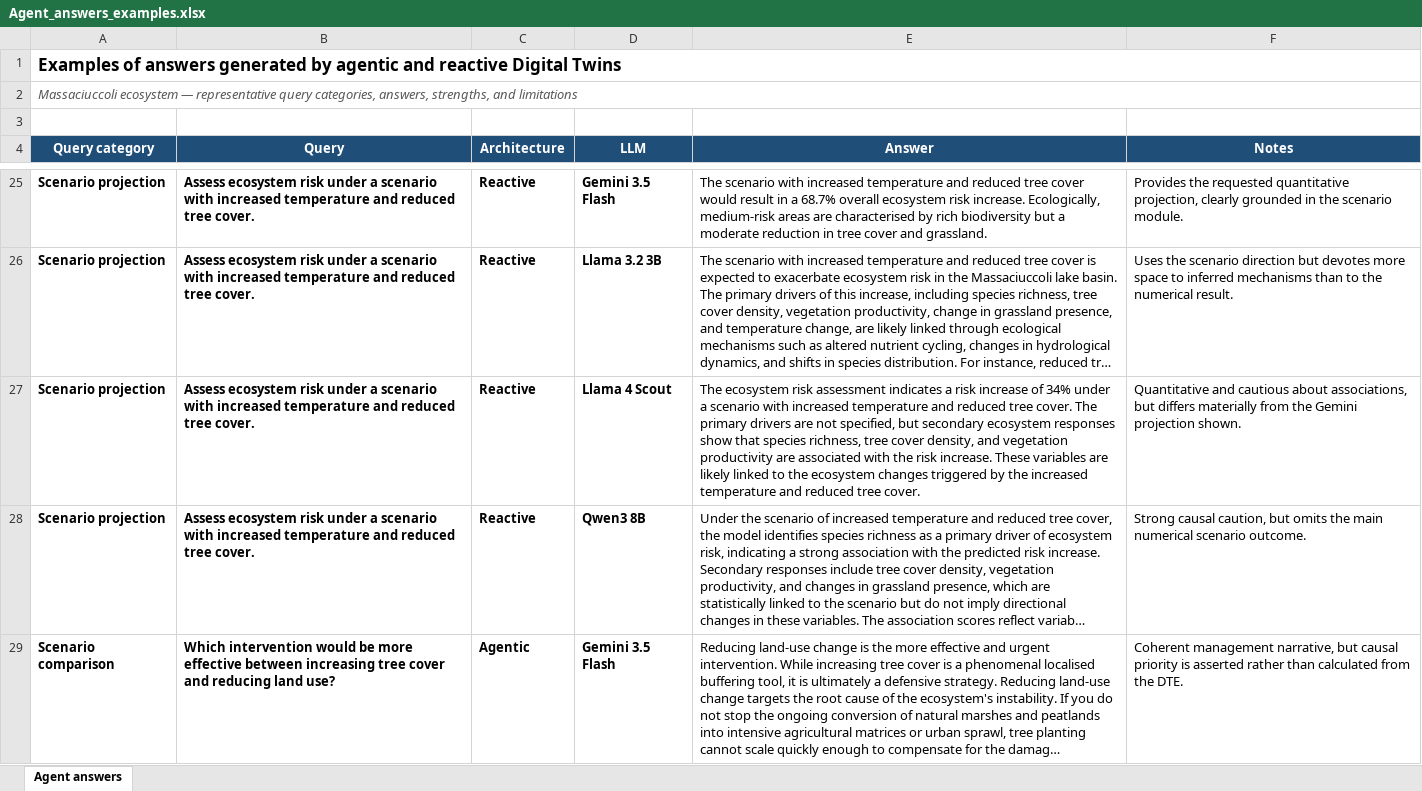
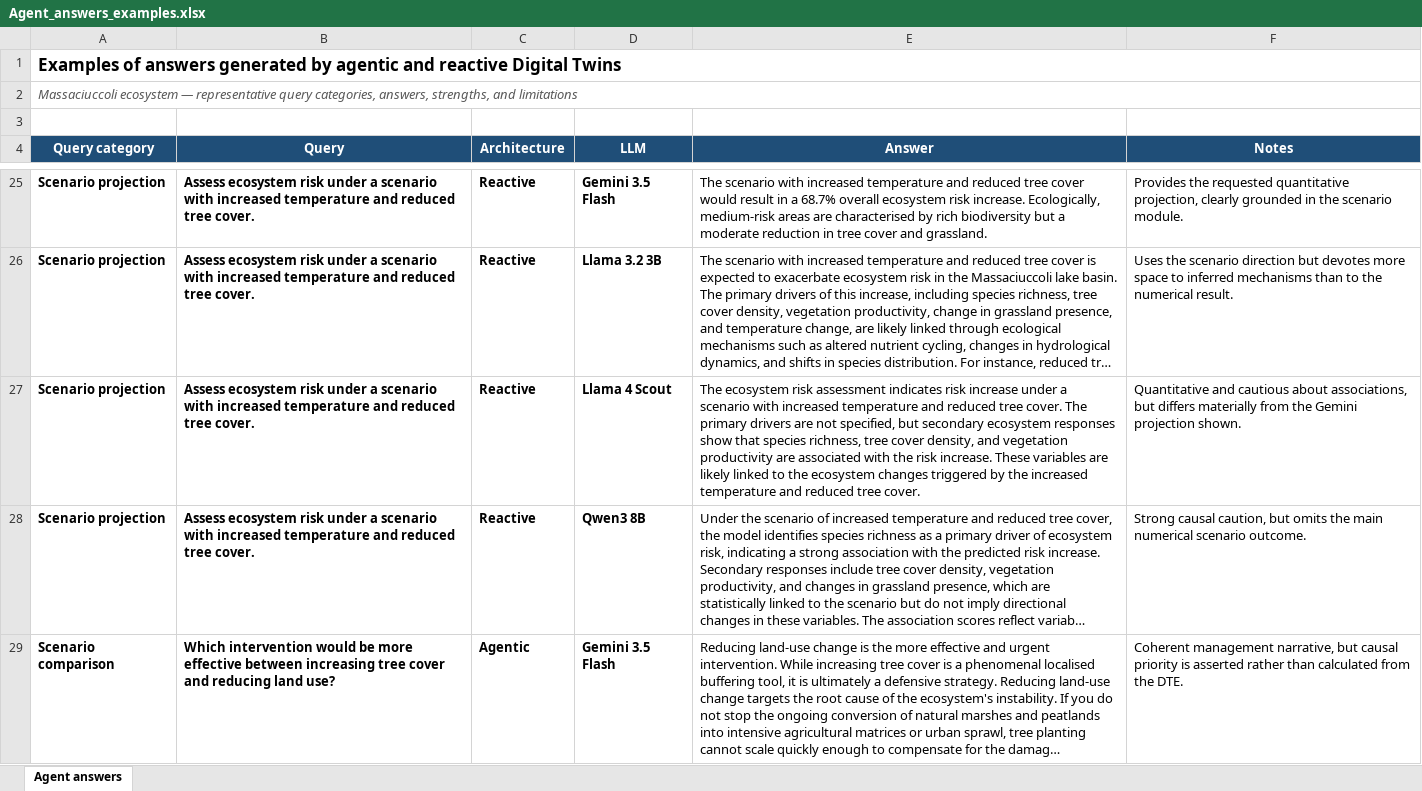
Before and after one commit to cybprojects65/EcosystemDigitalTwin, an Excel workbook: benchmarking/Agent_answers_examples.xlsx, sheet Agent answers, drawn as a sheet; only a part is shown, gaps mark what is left out; long unchanged cells end in …; values as stored, in another font and other column widths than the file's, no borders; table styles not drawn; the diff names each change by its address in the sheet, - before the commit and + after, or states it on an @@ line.

Commit message:
update

```diff
--- a/benchmarking/Agent_answers_examples.xlsx (sheet Agent answers)
+++ b/benchmarking/Agent_answers_examples.xlsx (sheet Agent answers)
-E27 (Answer): …assessment indicates a risk increase of 34% under a…
+E27 (Answer): …assessment indicates risk increase under a…
```
